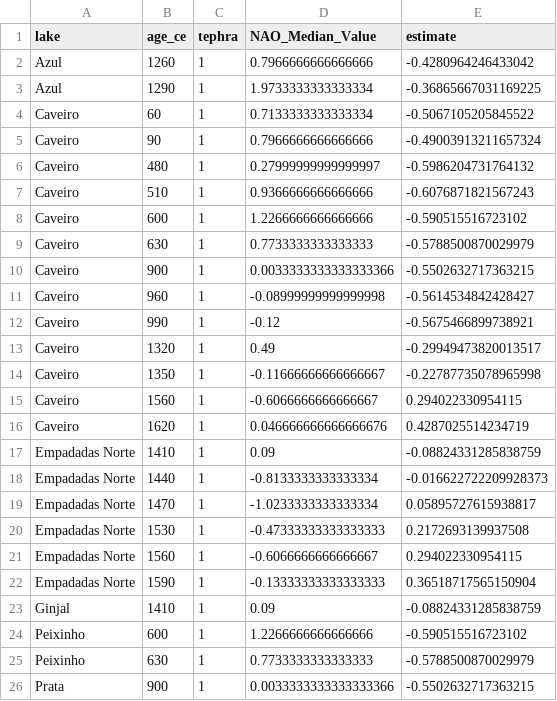
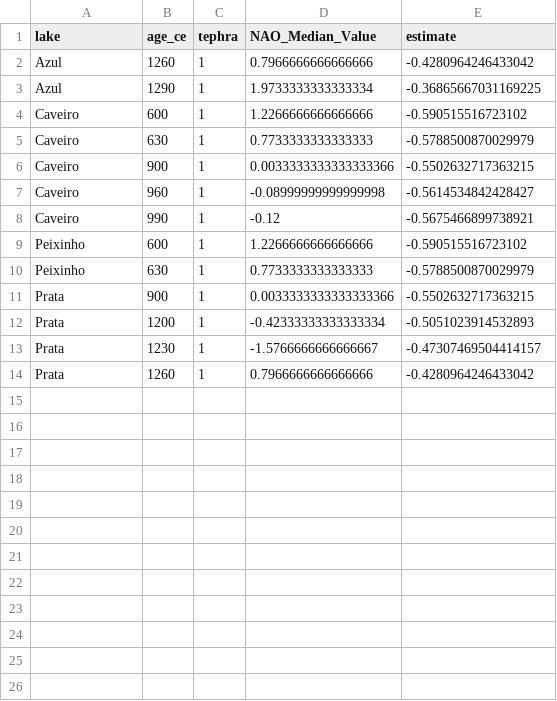
Before and after one commit to miguelmatias/trophic_simplification_azores, a CSV file: outputs/revision/A6_flagged_bins.csv, drawn as a sheet; only a part is shown; the shorter side is filled out with more unchanged rows.

```diff
--- a/outputs/revision/A6_flagged_bins.csv
+++ b/outputs/revision/A6_flagged_bins.csv
@@ -3,6 +3,2 @@ Azul,1260,1,0.7966666666666666,-0.4280964246433042
 Azul,1290,1,1.9733333333333334,-0.36865667031169225
-Caveiro,60,1,0.7133333333333334,-0.5067105205845522
-Caveiro,90,1,0.7966666666666666,-0.49003913211657324
-Caveiro,480,1,0.27999999999999997,-0.5986204731764132
-Caveiro,510,1,0.9366666666666666,-0.6076871821567243
 Caveiro,600,1,1.2266666666666666,-0.590515516723102
@@ -12,13 +8,2 @@ Caveiro,960,1,-0.08999999999999998,-0.5614534842428427
 Caveiro,990,1,-0.12,-0.5675466899738921
-Caveiro,1320,1,0.49,-0.29949473820013517
-Caveiro,1350,1,-0.11666666666666667,-0.22787735078965998
-Caveiro,1560,1,-0.6066666666666667,0.294022330954115
-Caveiro,1620,1,0.046666666666666676,0.4287025514234719
-Empadadas Norte,1410,1,0.09,-0.08824331285838759
-Empadadas Norte,1440,1,-0.8133333333333334,-0.016622722209928373
-Empadadas Norte,1470,1,-1.0233333333333334,0.05895727615938817
-Empadadas Norte,1530,1,-0.47333333333333333,0.2172693139937508
-Empadadas Norte,1560,1,-0.6066666666666667,0.294022330954115
-Empadadas Norte,1590,1,-0.13333333333333333,0.36518717565150904
-Ginjal,1410,1,0.09,-0.08824331285838759
 Peixinho,600,1,1.2266666666666666,-0.590515516723102
```
Also changed, not shown: outputs/revision/A6_alt_fig5_effect_diff.csv, outputs/revision/A6_alt_fig5_window_plot.csv, 16 other files.
